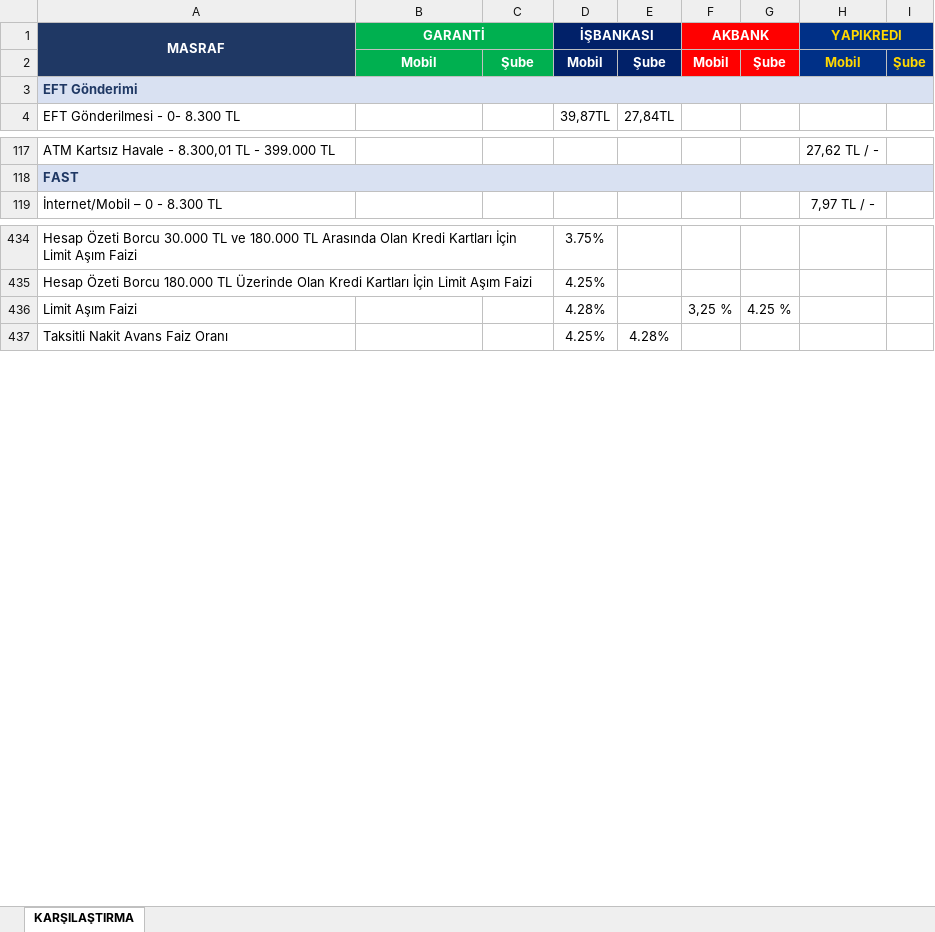
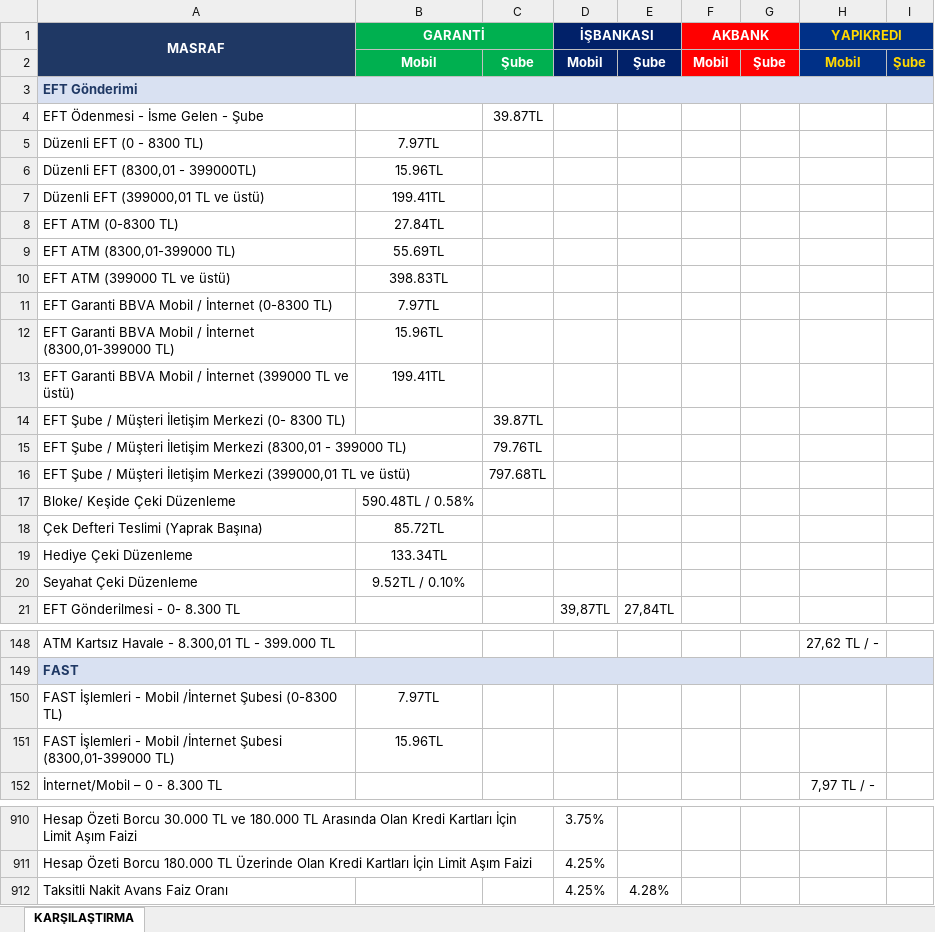
Before and after one commit to ozgeyamc/banka_komisyon_karsilastirma, an Excel workbook: komisyon_karsilastirma.xlsx, sheet KARŞILAŞTIRMA, drawn as a sheet; only a part is shown, gaps mark what is left out; values as stored, in another font and other column widths than the file's, no borders; removed rows and columns are numbered as before the commit, all else as after; the diff covers the shown part only; the diff names each change by its address in the sheet, - before the commit and + after, or states it on an @@ line.

```diff
--- a/komisyon_karsilastirma.xlsx (sheet KARŞILAŞTIRMA)
+++ b/komisyon_karsilastirma.xlsx (sheet KARŞILAŞTIRMA)
+row 4: EFT Ödenmesi - İsme Gelen - Şube |  | 39.87TL
+row 5: Düzenli EFT (0 - 8300 TL) | 7.97TL
+row 6: Düzenli EFT (8300,01 - 399000TL) | 15.96TL
+row 7: Düzenli EFT (399000,01 TL ve üstü) | 199.41TL
+row 8: EFT ATM (0-8300 TL) | 27.84TL
+row 9: EFT ATM (8300,01-399000 TL) | 55.69TL
+row 10: EFT ATM (399000 TL ve üstü) | 398.83TL
+row 11: EFT Garanti BBVA Mobil / İnternet (0-8300 TL) | 7.97TL
+row 12: EFT Garanti BBVA Mobil / İnternet (8300,01-399000 TL) | 15.96TL
+row 13: EFT Garanti BBVA Mobil / İnternet (399000 TL ve üstü) | 199.41TL
+row 14: EFT Şube / Müşteri İletişim Merkezi (0- 8300 TL) |  | 39.87TL
+row 15: EFT Şube / Müşteri İletişim Merkezi (8300,01 - 399000 TL) |  | 79.76TL
+row 16: EFT Şube / Müşteri İletişim Merkezi (399000,01 TL ve üstü) |  | 797.68TL
+row 17: Bloke/ Keşide Çeki Düzenleme | 590.48TL / 0.58%
+row 18: Çek Defteri Teslimi (Yaprak Başına) | 85.72TL
+row 19: Hediye Çeki Düzenleme | 133.34TL
+row 20: Seyahat Çeki Düzenleme | 9.52TL / 0.10%
+row 150: FAST İşlemleri - Mobil /İnternet Şubesi (0-8300 TL) | 7.97TL
+row 151: FAST İşlemleri - Mobil /İnternet Şubesi (8300,01-399000 TL) | 15.96TL
-row 436: Limit Aşım Faizi |  |  | 4.28% |  | 3,25 % | 4.25 %
```
Also changed, not shown: 456 added rows, 4 removed rows, 7 moved rows and 1 edited cell elsewhere in this sheet.
